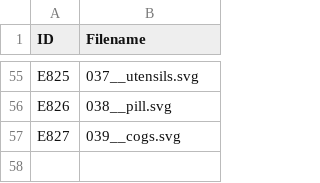
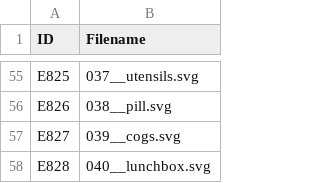
Before and after one commit to Halvkyrie/Fallout76-Strings, a CSV file: Icons/CharacterMap.csv, drawn as a sheet; only a part is shown, gaps mark what is left out.

Commit message:
fix fill rules for box numbers/letters, add lunchbox icon

```diff
--- a/Icons/CharacterMap.csv
+++ b/Icons/CharacterMap.csv
@@ -57 +57,2 @@ E826,038__pill.svg
 E827,039__cogs.svg
+E828,040__lunchbox.svg
```
Also changed, not shown: 16 other files.
